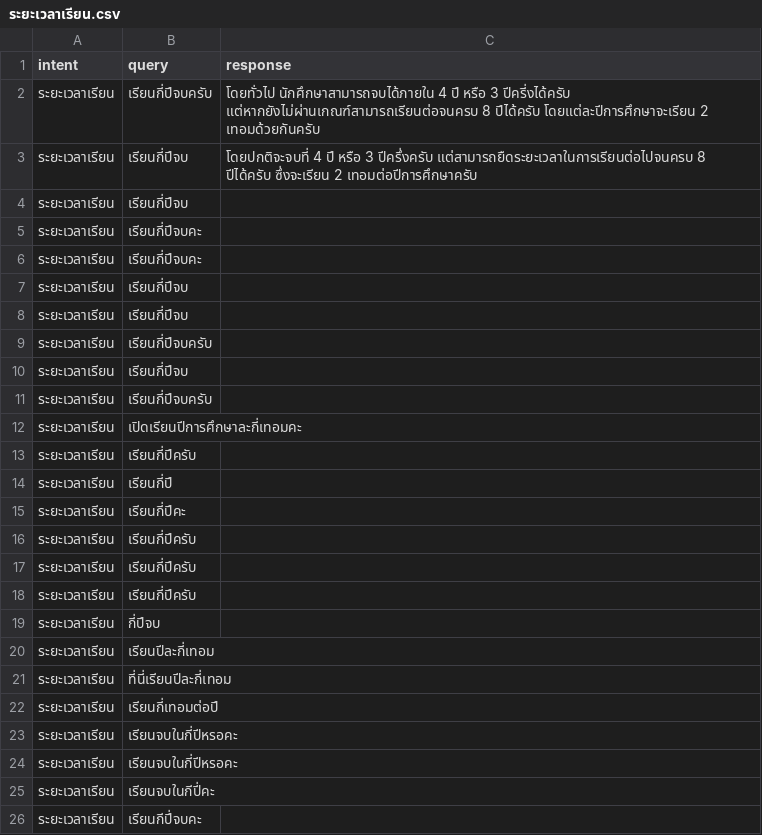
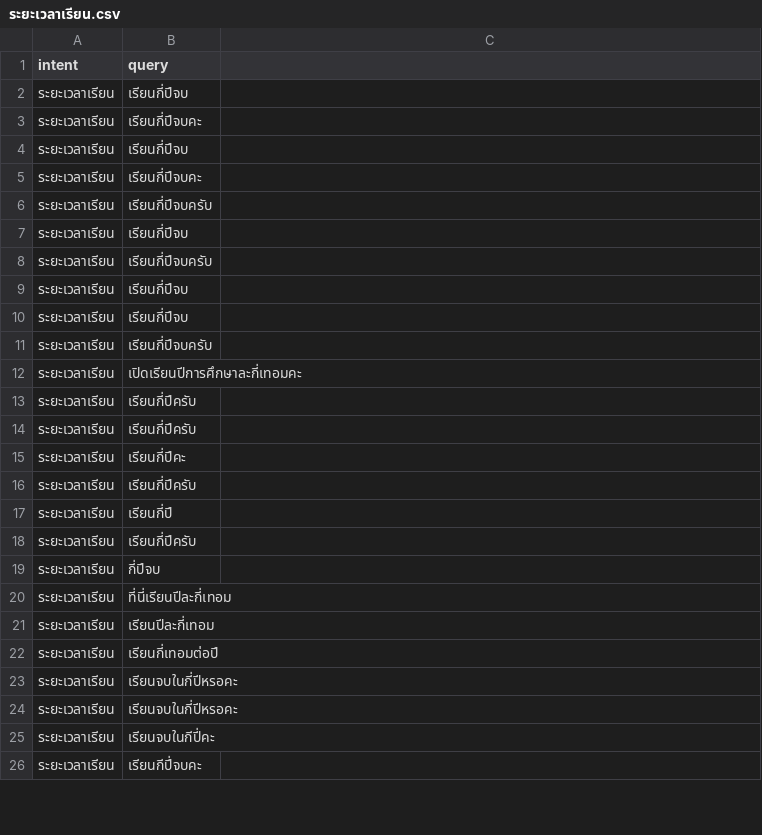
Before and after one commit to Nutthaphol/ComSci-Project, a CSV file: intent_data/ระยะเวลาเรียน.csv, drawn as a sheet; only a part is shown; the diff covers the shown part only.

```diff
--- a/intent_data/ระยะเวลาเรียน.csv
+++ b/intent_data/ระยะเวลาเรียน.csv
@@ -1,3 +1 @@
-intent,query,response
-ระยะเวลาเรียน,เรียนกี่ปีจบครับ,โดยทั่วไป นักศึกษาสามารถจบได้ภายใน 4 ปี หรือ 3 ปีครี่งได้ครับ แต่หากยังไม่ผ่านเกณฑ์สามารถเรียนต่อจนครบ 8 ปีได้ครับ โดยแต่ละปีการศึกษาจะเรียน 2 เทอมด้วยกันครับ
-ระยะเวลาเรียน,เรียนกี่ปีจบ,โดยปกติจะจบที่ 4 ปี หรือ 3 ปีครึ่งครับ แต่สามารถยืดระยะเวลาในการเรียนต่อไปจนครบ 8 ปีได้ครับ ซึ่งจะเรียน 2 เทอมต่อปีการศึกษาครับ
+intent,query
@@ -5,0 +4 @@
+ระยะเวลาเรียน,เรียนกี่ปีจบ
@@ -7 +6 @@
-ระยะเวลาเรียน,เรียนกี่ปีจบ,
+ระยะเวลาเรียน,เรียนกี่ปีจบครับ
@@ -9,0 +9 @@
+ระยะเวลาเรียน,เรียนกี่ปีจบ
@@ -14 +14 @@
-ระยะเวลาเรียน,เรียนกี่ปี,
+ระยะเวลาเรียน,เรียนกี่ปีครับ
@@ -17 +17 @@
-ระยะเวลาเรียน,เรียนกี่ปีครับ,
+ระยะเวลาเรียน,เรียนกี่ปี
@@ -19,0 +20 @@
+ระยะเวลาเรียน,ที่นี่เรียนปีละกี่เทอม
@@ -21 +21,0 @@
-ระยะเวลาเรียน,ที่นี่เรียนปีละกี่เทอม,
```
Also changed, not shown: 3 removed rows and 1 edited cell elsewhere in this file, data_training/intent_group.csv, intent_data/ข้อมูลหลักสูตร.csv, 30 other files.
